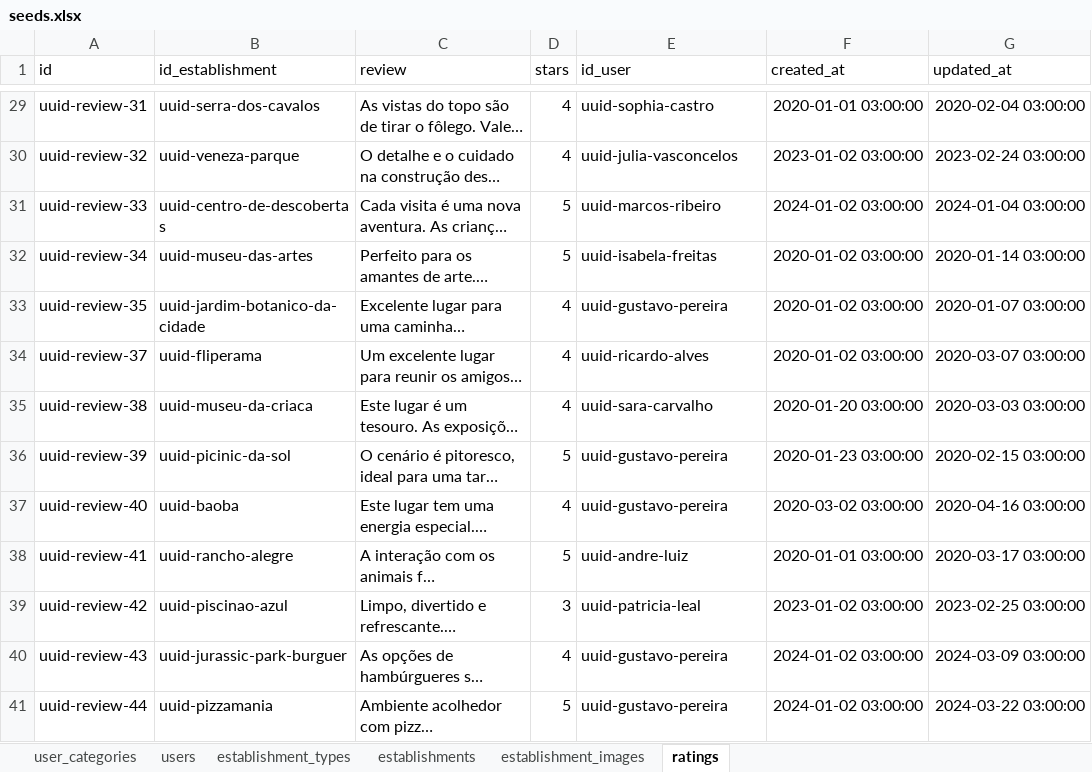
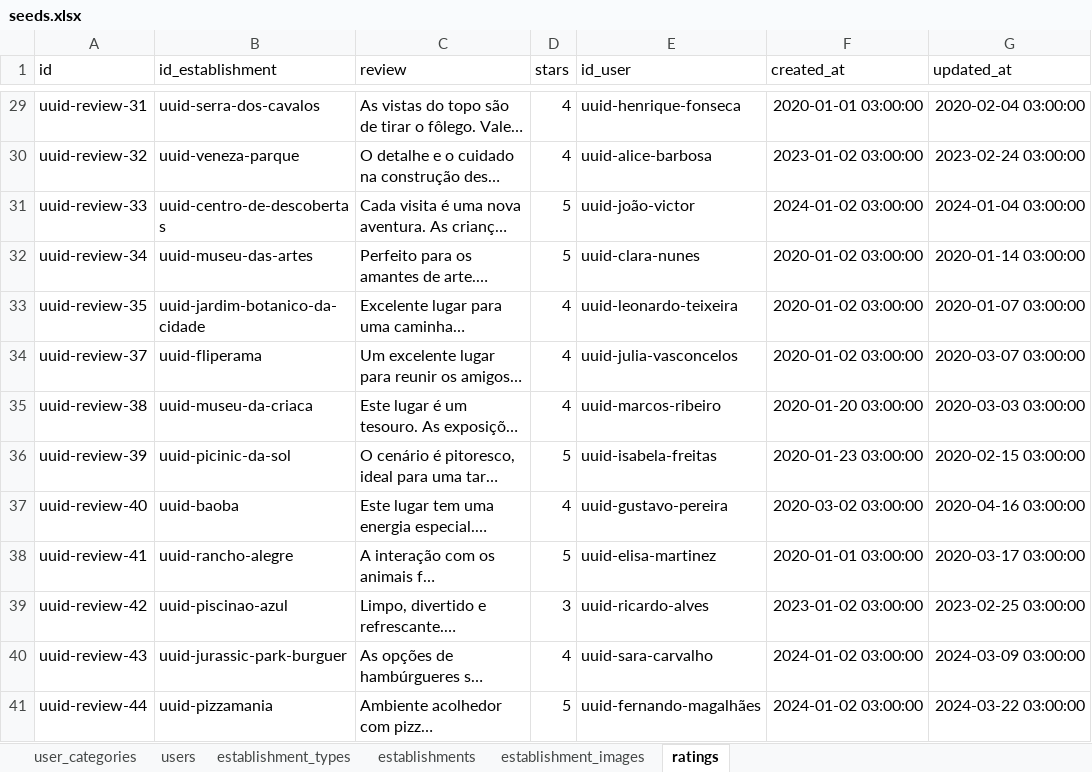
Before and after one commit to gabrielsacampos/levaeu-back, an Excel workbook: seeds/seeds.xlsx, sheet ratings, drawn as a sheet; only a part is shown, gaps mark what is left out; long unchanged cells end in …; values as stored, in another font and other column widths than the file's, no borders; charts and pictures not drawn; the diff covers the shown part only; the diff names each change by its address in the sheet, - before the commit and + after, or states it on an @@ line.

```diff
--- a/seeds/seeds.xlsx (sheet ratings)
+++ b/seeds/seeds.xlsx (sheet ratings)
-E29 (id_user): uuid-sophia-castro
+E29 (id_user): uuid-henrique-fonseca
-E30 (id_user): uuid-julia-vasconcelos
+E30 (id_user): uuid-alice-barbosa
-E31 (id_user): uuid-marcos-ribeiro
+E31 (id_user): uuid-joão-victor
-E32 (id_user): uuid-isabela-freitas
+E32 (id_user): uuid-clara-nunes
-E33 (id_user): uuid-gustavo-pereira
+E33 (id_user): uuid-leonardo-teixeira
-E34 (id_user): uuid-ricardo-alves
+E34 (id_user): uuid-julia-vasconcelos
-E35 (id_user): uuid-sara-carvalho
+E35 (id_user): uuid-marcos-ribeiro
-E36 (id_user): uuid-gustavo-pereira
+E36 (id_user): uuid-isabela-freitas
-E38 (id_user): uuid-andre-luiz
+E38 (id_user): uuid-elisa-martinez
-E39 (id_user): uuid-patricia-leal
+E39 (id_user): uuid-ricardo-alves
-E40 (id_user): uuid-gustavo-pereira
+E40 (id_user): uuid-sara-carvalho
-E41 (id_user): uuid-gustavo-pereira
+E41 (id_user): uuid-fernando-magalhães
```
Also changed, not shown: 26 edited cells elsewhere in this sheet, sheet establishment_images, sheet users, 12 other files.
